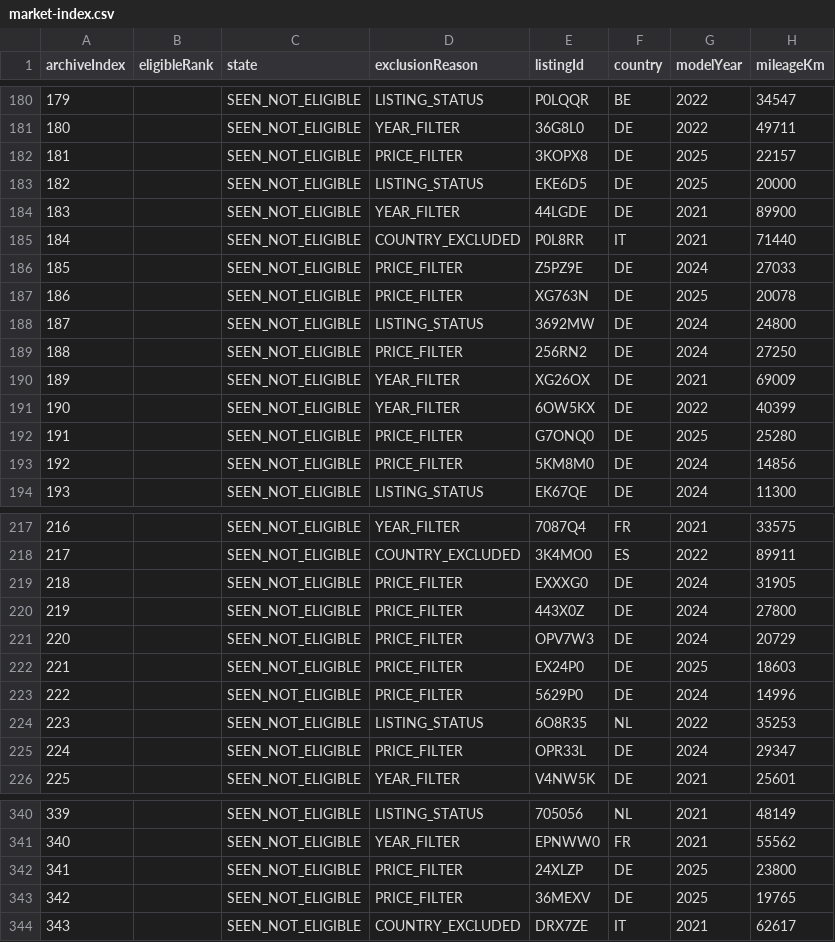
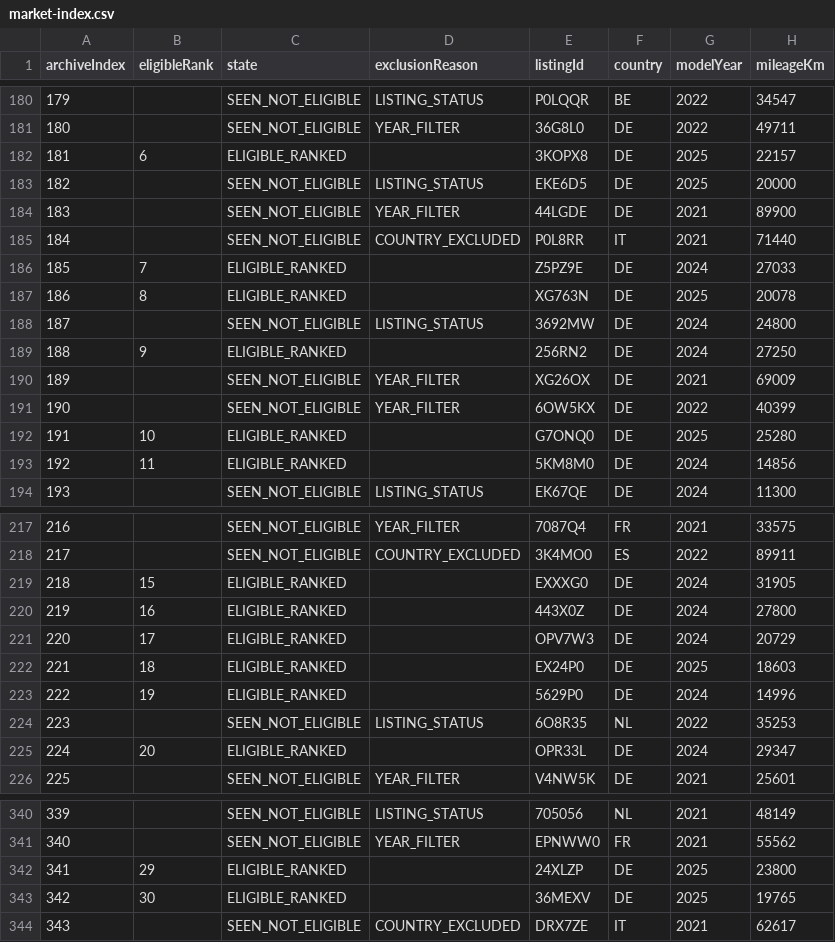
Before and after one commit to gheorghevasilica-oss/Porsche-Hunter, a CSV file: market-index.csv, drawn as a sheet; only a part is shown, gaps mark what is left out; the diff covers the shown part only; the diff names each change by its address in the sheet, - before the commit and + after, or states it on an @@ line.

Commit message:
Update Porsche Hunter data - 2026-10-15 22:11:30Z

```diff
--- a/market-index.csv
+++ b/market-index.csv
-B182 (eligibleRank): (empty)
+B182 (eligibleRank): 6
-C182 (state): SEEN_NOT_ELIGIBLE
+C182 (state): ELIGIBLE_RANKED
-D182 (exclusionReason): PRICE_FILTER
+D182 (exclusionReason): (empty)
-B186 (eligibleRank): (empty)
+B186 (eligibleRank): 7
-C186:C187 (state): SEEN_NOT_ELIGIBLE
+C186:C187 (state): ELIGIBLE_RANKED
-D186:D187 (exclusionReason): PRICE_FILTER
+D186:D187 (exclusionReason): (empty)
-B187 (eligibleRank): (empty)
+B187 (eligibleRank): 8
-B189 (eligibleRank): (empty)
+B189 (eligibleRank): 9
-C189 (state): SEEN_NOT_ELIGIBLE
+C189 (state): ELIGIBLE_RANKED
-D189 (exclusionReason): PRICE_FILTER
+D189 (exclusionReason): (empty)
-B192 (eligibleRank): (empty)
+B192 (eligibleRank): 10
-C192:C193 (state): SEEN_NOT_ELIGIBLE
+C192:C193 (state): ELIGIBLE_RANKED
-D192:D193 (exclusionReason): PRICE_FILTER
+D192:D193 (exclusionReason): (empty)
-B193 (eligibleRank): (empty)
+B193 (eligibleRank): 11
-B219 (eligibleRank): (empty)
+B219 (eligibleRank): 15
-C219:C223 (state): SEEN_NOT_ELIGIBLE
+C219:C223 (state): ELIGIBLE_RANKED
-D219:D223 (exclusionReason): PRICE_FILTER
+D219:D223 (exclusionReason): (empty)
-B220 (eligibleRank): (empty)
+B220 (eligibleRank): 16
-B221 (eligibleRank): (empty)
+B221 (eligibleRank): 17
-B222 (eligibleRank): (empty)
+B222 (eligibleRank): 18
-B223 (eligibleRank): (empty)
+B223 (eligibleRank): 19
-B225 (eligibleRank): (empty)
+B225 (eligibleRank): 20
-C225 (state): SEEN_NOT_ELIGIBLE
+C225 (state): ELIGIBLE_RANKED
-D225 (exclusionReason): PRICE_FILTER
+D225 (exclusionReason): (empty)
-B342 (eligibleRank): (empty)
+B342 (eligibleRank): 29
-C342:C343 (state): SEEN_NOT_ELIGIBLE
+C342:C343 (state): ELIGIBLE_RANKED
-D342:D343 (exclusionReason): PRICE_FILTER
+D342:D343 (exclusionReason): (empty)
-B343 (eligibleRank): (empty)
+B343 (eligibleRank): 30
```
Also changed, not shown: 60 edited cells elsewhere in this file, 4 other files.
